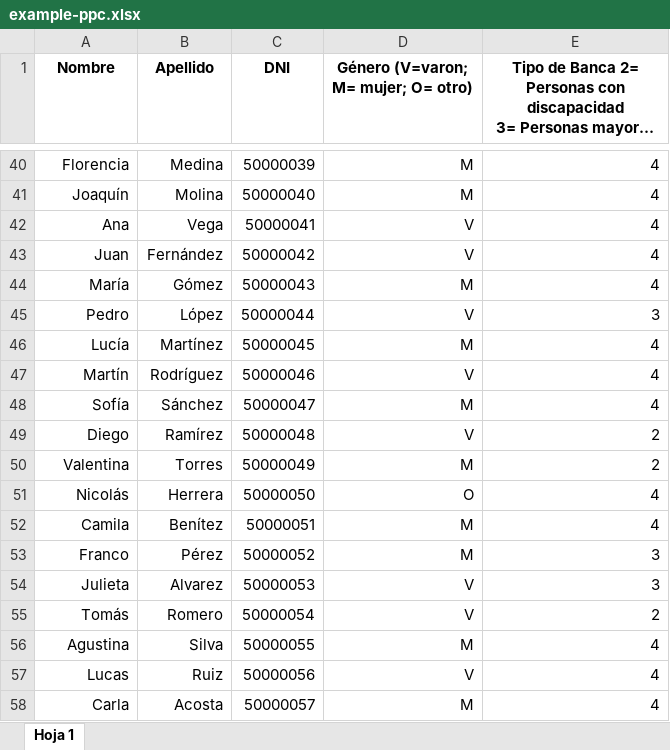
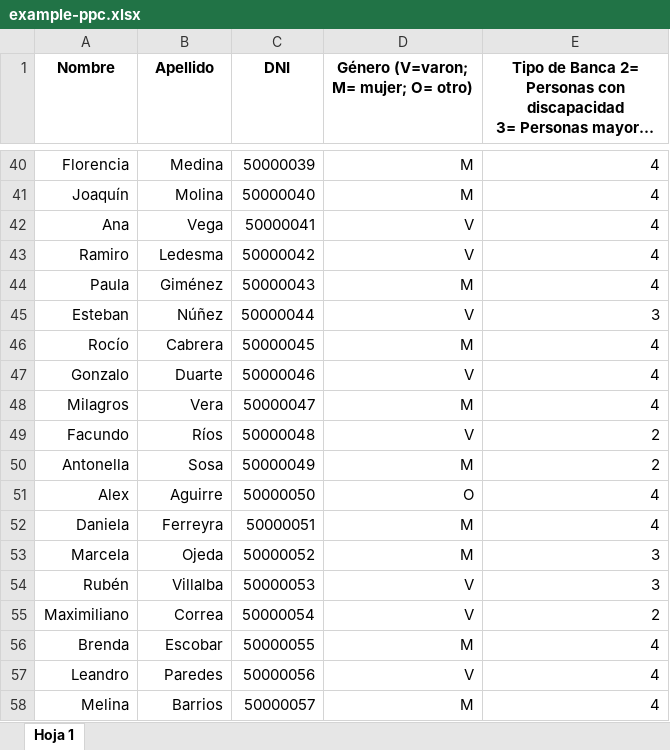
Before and after one commit to hcdposadas/sorteo-bancas, an Excel workbook: example-ppc.xlsx, sheet Hoja 1, drawn as a sheet; only a part is shown, gaps mark what is left out; long unchanged cells end in …; values as stored, in another font and other column widths than the file's, no borders; charts and pictures and table styles not drawn; the diff covers the shown part only; the diff names each change by its address in the sheet, - before the commit and + after, or states it on an @@ line.

```diff
--- a/example-ppc.xlsx (sheet Hoja 1)
+++ b/example-ppc.xlsx (sheet Hoja 1)
-A43 (Nombre): Juan
+A43 (Nombre): Ramiro
-B43 (Apellido): Fernández
+B43 (Apellido): Ledesma
-A44 (Nombre): María
+A44 (Nombre): Paula
-B44 (Apellido): Gómez
+B44 (Apellido): Giménez
-A45 (Nombre): Pedro
+A45 (Nombre): Esteban
-B45 (Apellido): López
+B45 (Apellido): Núñez
-A46 (Nombre): Lucía
+A46 (Nombre): Rocío
-B46 (Apellido): Martínez
+B46 (Apellido): Cabrera
-A47 (Nombre): Martín
+A47 (Nombre): Gonzalo
-B47 (Apellido): Rodríguez
+B47 (Apellido): Duarte
-A48 (Nombre): Sofía
+A48 (Nombre): Milagros
-B48 (Apellido): Sánchez
+B48 (Apellido): Vera
-A49 (Nombre): Diego
+A49 (Nombre): Facundo
-B49 (Apellido): Ramírez
+B49 (Apellido): Ríos
-A50 (Nombre): Valentina
+A50 (Nombre): Antonella
-B50 (Apellido): Torres
+B50 (Apellido): Sosa
-A51 (Nombre): Nicolás
+A51 (Nombre): Alex
-B51 (Apellido): Herrera
+B51 (Apellido): Aguirre
-A52 (Nombre): Camila
+A52 (Nombre): Daniela
-B52 (Apellido): Benítez
+B52 (Apellido): Ferreyra
-A53 (Nombre): Franco
+A53 (Nombre): Marcela
-B53 (Apellido): Pérez
+B53 (Apellido): Ojeda
-A54 (Nombre): Julieta
+A54 (Nombre): Rubén
-B54 (Apellido): Alvarez
+B54 (Apellido): Villalba
-A55 (Nombre): Tomás
+A55 (Nombre): Maximiliano
-B55 (Apellido): Romero
+B55 (Apellido): Correa
-A56 (Nombre): Agustina
+A56 (Nombre): Brenda
-B56 (Apellido): Silva
+B56 (Apellido): Escobar
-A57 (Nombre): Lucas
+A57 (Nombre): Leandro
-B57 (Apellido): Ruiz
+B57 (Apellido): Paredes
-A58 (Nombre): Carla
+A58 (Nombre): Melina
-B58 (Apellido): Acosta
+B58 (Apellido): Barrios
```
Also changed, not shown: 6 edited cells elsewhere in this sheet, charts or pictures, 1 other file.
